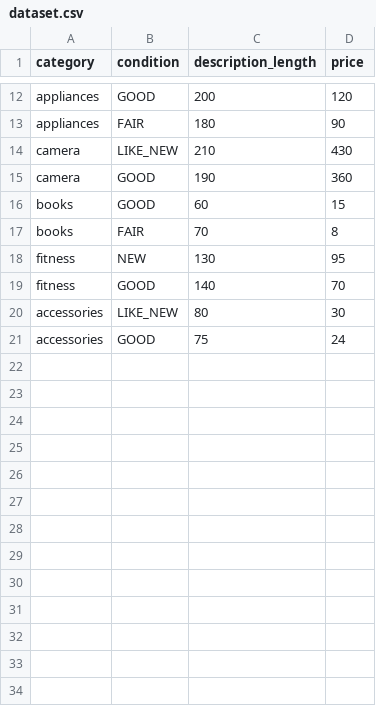
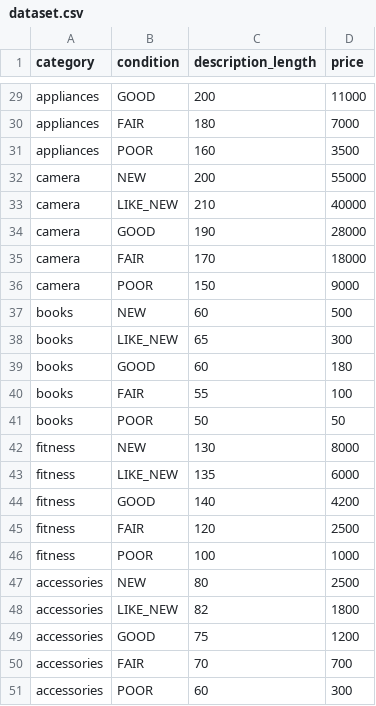
Before and after one commit to devak-beep/MarketIQ, a CSV file: ml-service/dataset.csv, drawn as a sheet; only a part is shown, gaps mark what is left out; addresses are those after the commit; the diff covers the shown part only; the diff names each change by its address in the sheet, - before the commit and + after, or states it on an @@ line.

Commit message:
retrain ML model with INR prices

```diff
--- a/ml-service/dataset.csv
+++ b/ml-service/dataset.csv
-D29 (price): 120
+D29 (price): 11000
-D30 (price): 90
+D30 (price): 7000
+row 31: appliances | POOR | 160 | 3500
+row 32: camera | NEW | 200 | 55000
-D33 (price): 430
+D33 (price): 40000
-D34 (price): 360
+D34 (price): 28000
+row 35: camera | FAIR | 170 | 18000
+row 36: camera | POOR | 150 | 9000
+row 37: books | NEW | 60 | 500
+row 38: books | LIKE_NEW | 65 | 300
-D39 (price): 15
+D39 (price): 180
-C40 (description_length): 70
+C40 (description_length): 55
-D40 (price): 8
+D40 (price): 100
+row 41: books | POOR | 50 | 50
-D42 (price): 95
+D42 (price): 8000
+row 43: fitness | LIKE_NEW | 135 | 6000
-D44 (price): 70
+D44 (price): 4200
+row 45: fitness | FAIR | 120 | 2500
+row 46: fitness | POOR | 100 | 1000
-B47 (condition): LIKE_NEW
+B47 (condition): NEW
-D47 (price): 30
+D47 (price): 2500
+row 48: accessories | LIKE_NEW | 82 | 1800
-D49 (price): 24
+D49 (price): 1200
+row 50: accessories | FAIR | 70 | 700
+row 51: accessories | POOR | 60 | 300
```
Also changed, not shown: 19 added rows, 2 removed rows and 9 edited cells elsewhere in this file, 1 other file.
